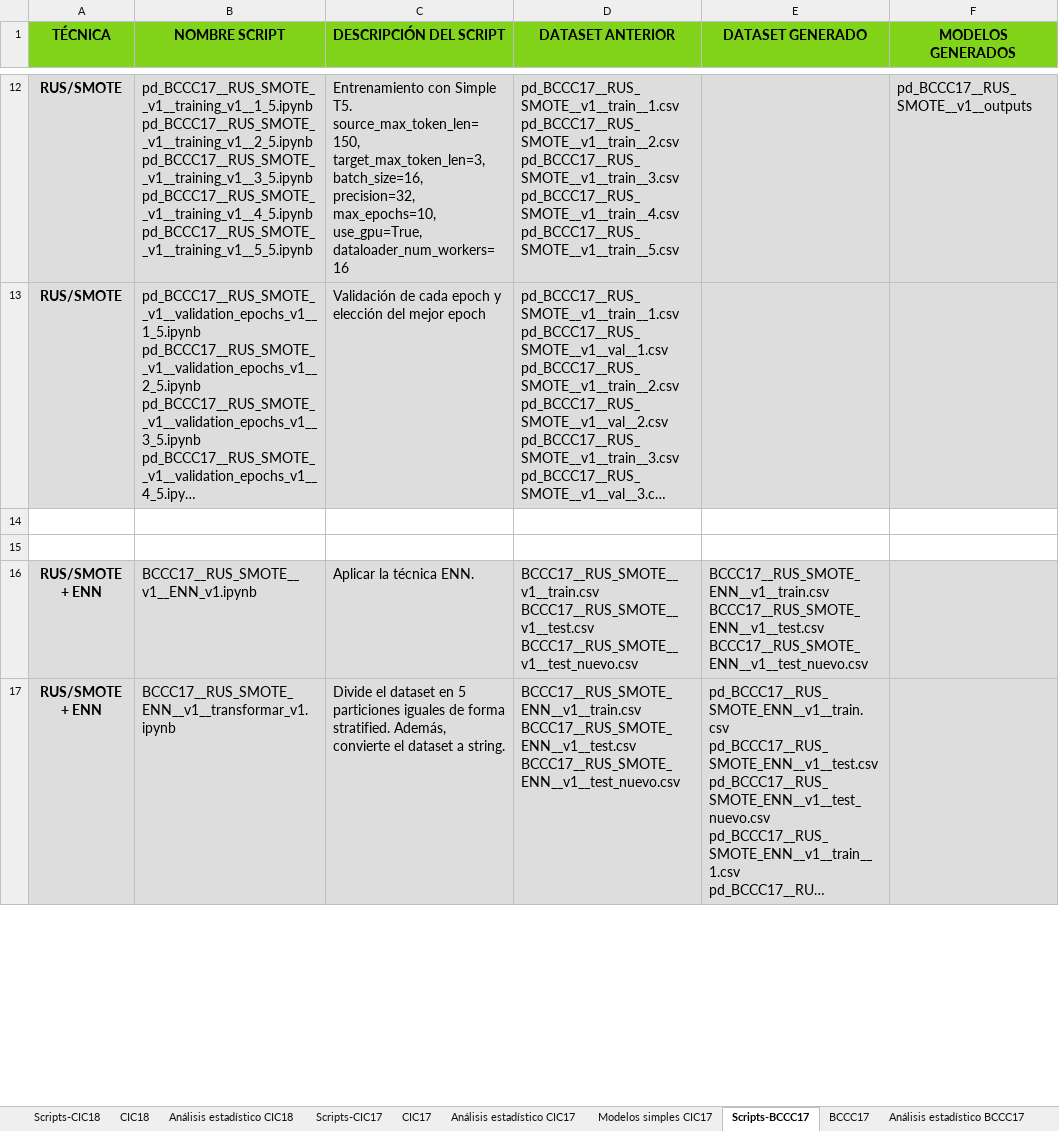
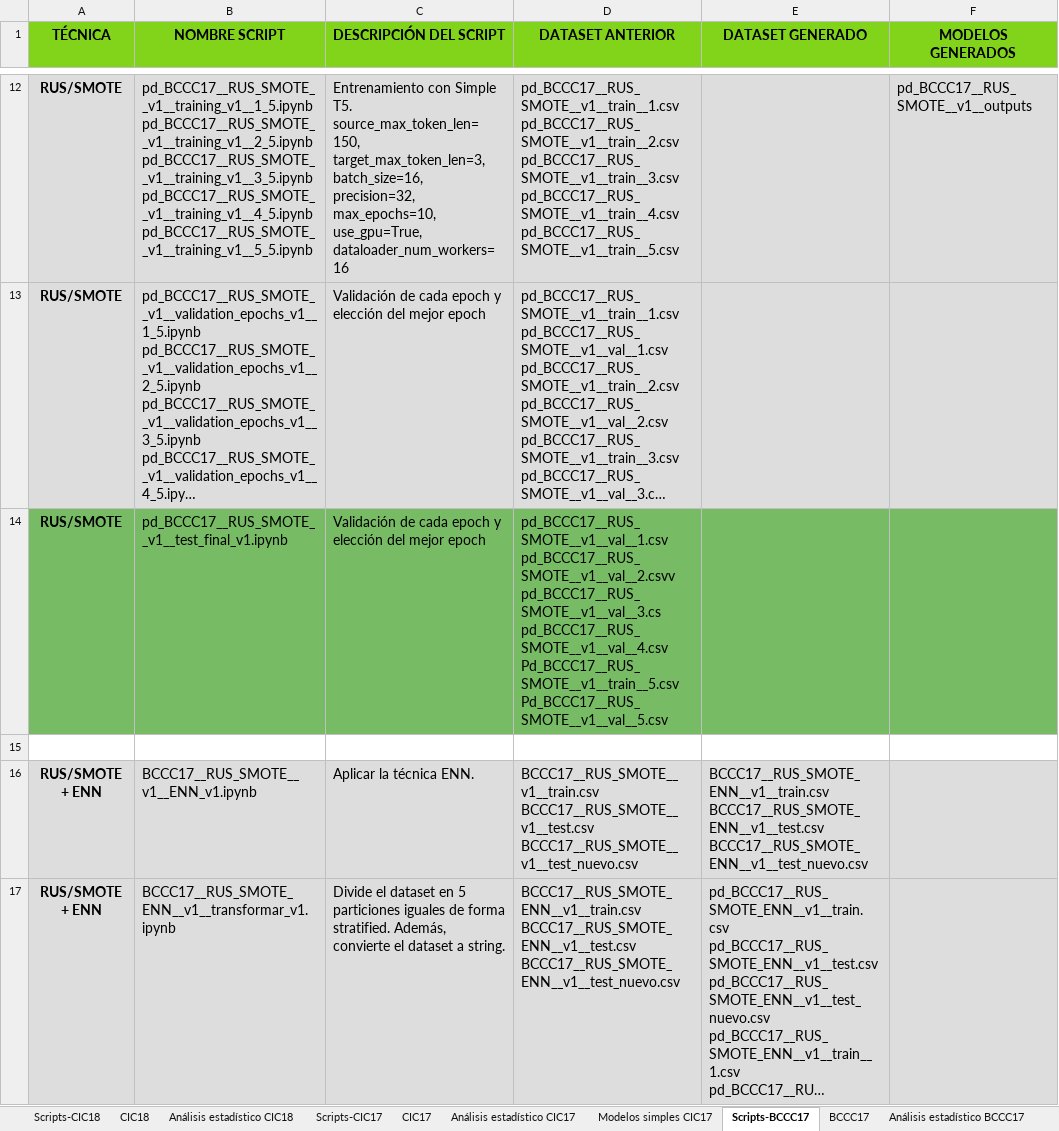
Before and after one commit to lamux04/BECA-INVESTIGACION, an Excel workbook: TFG1/02_datasets/metadata/METADATA.xlsx, sheet Scripts-BCCC17, drawn as a sheet; only a part is shown, gaps mark what is left out; long unchanged cells end in …; values as stored, in another font and other column widths than the file's, no borders; ↵ is a line break in a cell; the diff covers the shown part only; the diff names each change by its address in the sheet, - before the commit and + after, or states it on an @@ line.

```diff
--- a/TFG1/02_datasets/metadata/METADATA.xlsx (sheet Scripts-BCCC17)
+++ b/TFG1/02_datasets/metadata/METADATA.xlsx (sheet Scripts-BCCC17)
-row 14: (empty)
+row 14: RUS/SMOTE | pd_BCCC17__RUS_SMOTE__v1__test_final_v1.ipynb | Validación de cada epoch y elección del mejor epoch | pd_BCCC17__RUS_SMOTE__v1__val__1.csv ↵ pd_BCCC17__RUS_SMOTE__v1__val__2.csvv ↵ pd_BCCC17__RUS_SMOTE__v1__val__3.cs ↵ pd_BCCC17__RUS_SMOTE__v1__val__4.csv ↵ Pd_BCCC17__RUS_SMOTE__v1__train__5.csv ↵ Pd_BCCC17__RUS_SMOTE__v1__val__5.csv
-A14:F14 fill: none
+A14:F14 fill: #77BC65
```
Also changed, not shown: 1 added row, 8 edited cells and cell formats elsewhere in this sheet, sheet Scripts-CIC18, sheet Scripts-CIC17, TFG_MODELOS_SIMPLES/02_datasets/metadata/METADATA.xlsx, TFG_MODELOS_SIMPLES2/02_datasets/metadata/METADATA.xlsx, 32 other files.
